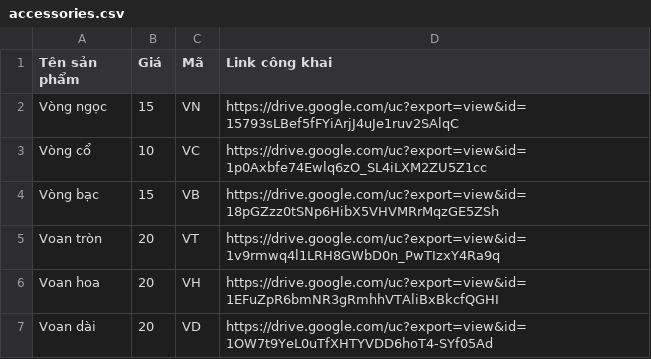
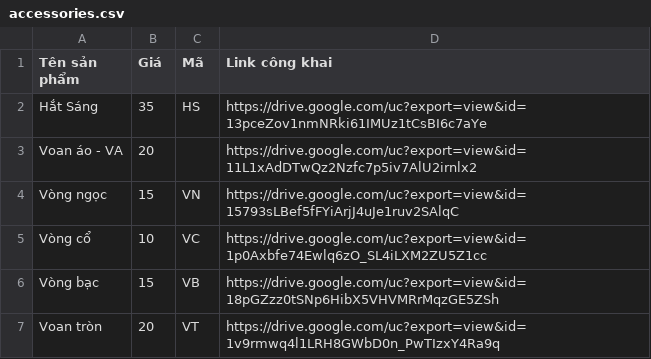
Before and after one commit to huydinh210299/MorinaLandingPage, a CSV file: accessories.csv, drawn as a sheet; only a part is shown; the shorter side is filled out with more unchanged rows.

Commit message:
feat(product): update product images and add new accessories

```diff
--- a/accessories.csv
+++ b/accessories.csv
@@ -1,2 +1,4 @@
 "Tên sản phẩm","Giá","Mã","Link công khai"
+"Hắt Sáng","35","HS","https://drive.google.com/uc?export=view&id=13pceZov1nmNRki61IMUz1tCsBI6c7aYe"
+"Voan áo - VA","20","","https://drive.google.com/uc?export=view&id=11L1xAdDTwQz2Nzfc7p5iv7AlU2irnlx2"
 "Vòng ngọc","15","VN","https://drive.google.com/uc?export=view&id=15793sLBef5fFYiArjJ4uJe1ruv2SAlqC"
```
Also changed, not shown: image_link.csv, 1 other file.
